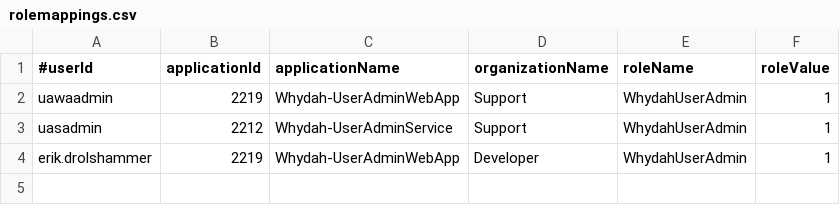
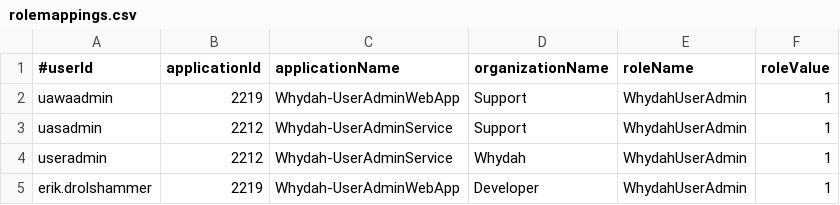
Before and after one commit to altran/Whydah-UserIdentityBackend, a CSV file: src/main/resources/prodInitData/rolemappings.csv, drawn as a sheet; the diff names each change by its address in the sheet, - before the commit and + after, or states it on an @@ line.

```diff
--- a/src/main/resources/prodInitData/rolemappings.csv
+++ b/src/main/resources/prodInitData/rolemappings.csv
+row 4: useradmin | 2212 | Whydah-UserAdminService | Whydah | WhydahUserAdmin | 1
```
Also changed, not shown: 3 other files.
